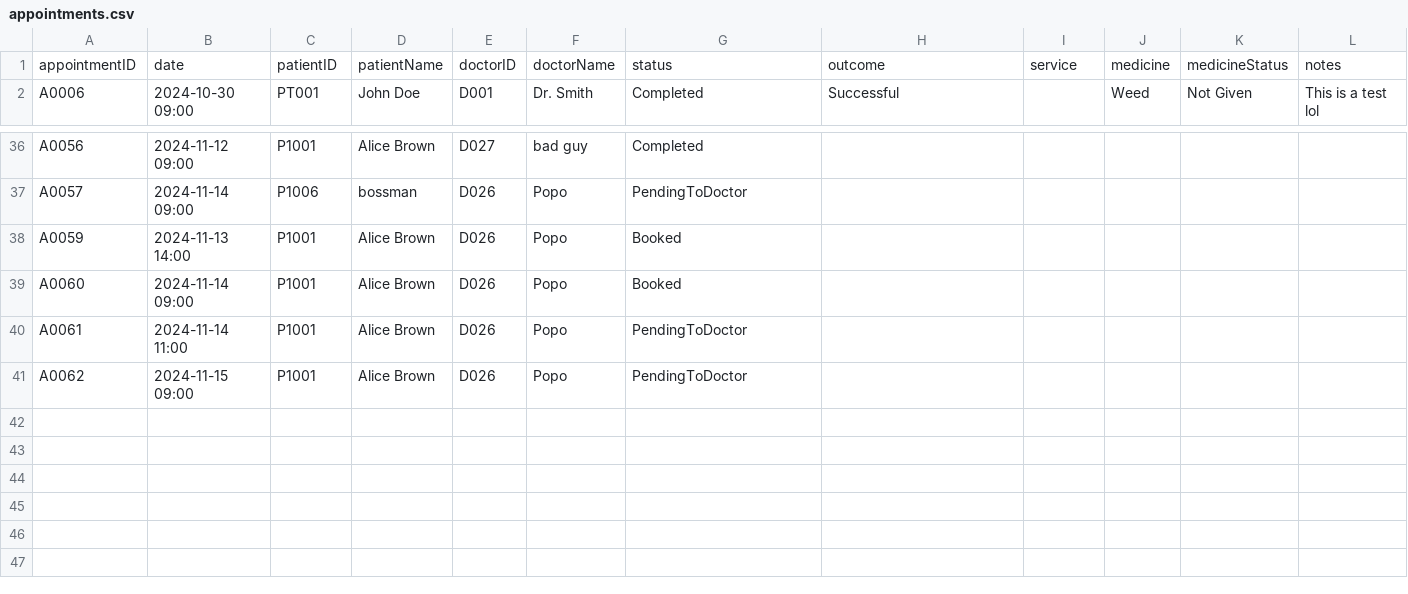
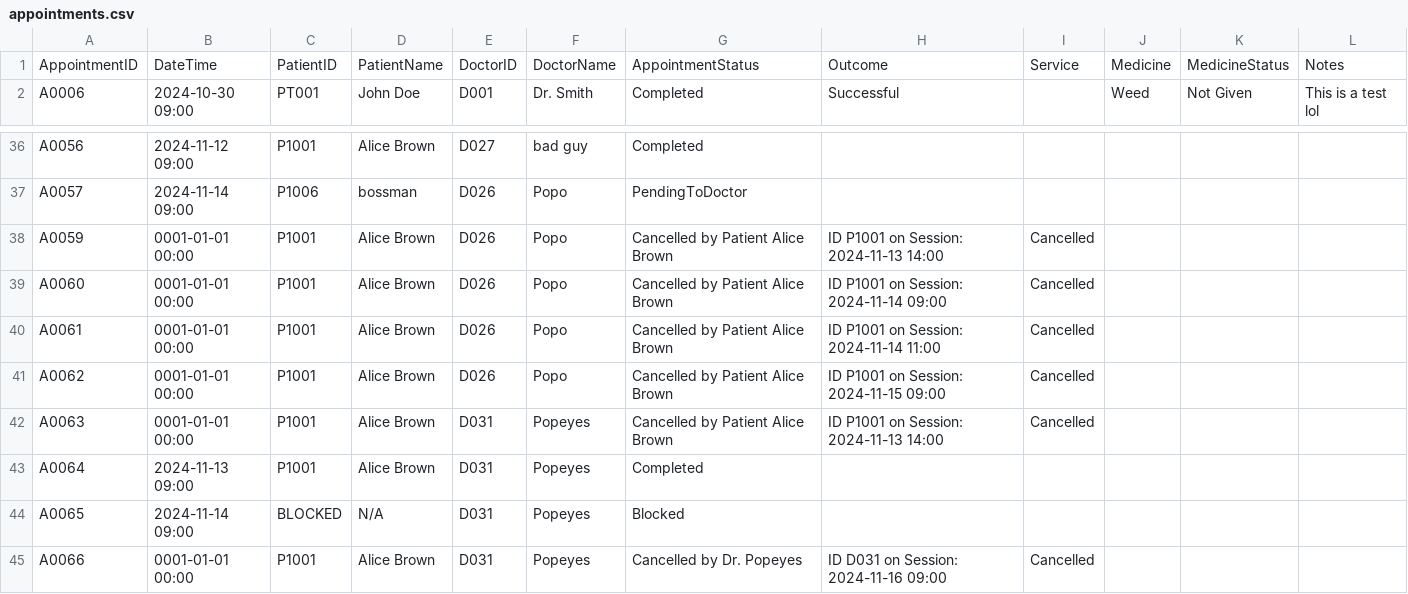
Before and after one commit to WhiteHatHud/SC2002Project, a CSV file: appointments.csv, drawn as a sheet; only a part is shown, gaps mark what is left out; removed rows and columns are numbered as before the commit, all else as after; the diff names each change by its address in the sheet, - before the commit and + after, or states it on an @@ line.

```diff
--- a/appointments.csv
+++ b/appointments.csv
-row 1: appointmentID | date | patientID | patientName | doctorID | doctorName | status | outcome | service | medicine | medicineStatus | notes
+row 1: AppointmentID | DateTime | PatientID | PatientName | DoctorID | DoctorName | AppointmentStatus | Outcome | Service | Medicine | MedicineStatus | Notes
-B38: 2024-11-13 14:00
+B38: 0001-01-01 00:00
-G38:G39: Booked
+G38:G39: Cancelled by Patient Alice Brown
-H38: (empty)
+H38: ID P1001 on Session: 2024-11-13 14:00
-I38:I41: (empty)
+I38:I41: Cancelled
-B39: 2024-11-14 09:00
+B39: 0001-01-01 00:00
-H39: (empty)
+H39: ID P1001 on Session: 2024-11-14 09:00
-B40: 2024-11-14 11:00
+B40: 0001-01-01 00:00
-G40:G41: PendingToDoctor
+G40:G41: Cancelled by Patient Alice Brown
-H40: (empty)
+H40: ID P1001 on Session: 2024-11-14 11:00
-B41: 2024-11-15 09:00
+B41: 0001-01-01 00:00
-H41: (empty)
+H41: ID P1001 on Session: 2024-11-15 09:00
+row 42: A0063 | 0001-01-01 00:00 | P1001 | Alice Brown | D031 | Popeyes | Cancelled by Patient Alice Brown | ID P1001 on Session: 2024-11-13 14:00 | Cancelled
+row 43: A0064 | 2024-11-13 09:00 | P1001 | Alice Brown | D031 | Popeyes | Completed
+row 44: A0065 | 2024-11-14 09:00 | BLOCKED | N/A | D031 | Popeyes | Blocked
+row 45: A0066 | 0001-01-01 00:00 | P1001 | Alice Brown | D031 | Popeyes | Cancelled by Dr. Popeyes | ID D031 on Session: 2024-11-16 09:00 | Cancelled
```
Also changed, not shown: Staff_List.csv, 4 other files.
